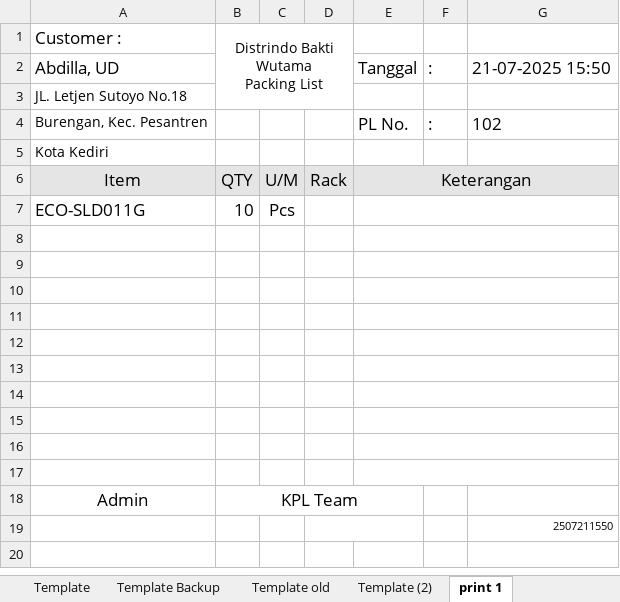
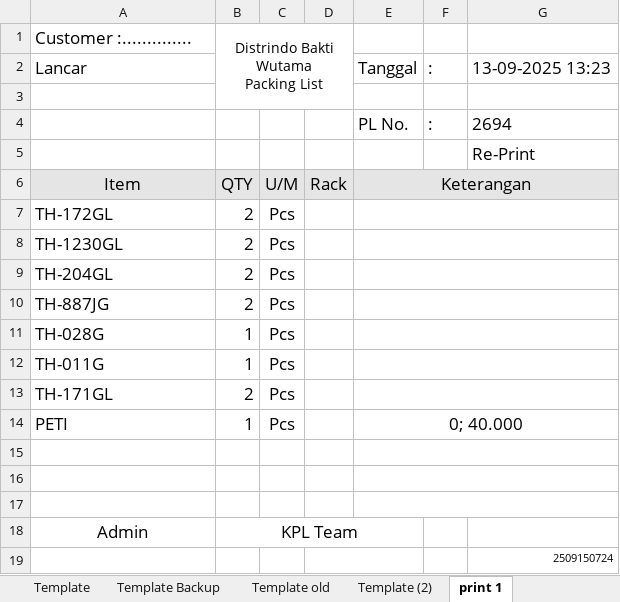
Before and after one commit to bcomsugi/PrintServerDasa, an Excel workbook: packinglist.xlsx, sheet print 1, drawn as a sheet; values as stored, in another font and other column widths than the file's, no borders; charts and pictures not drawn; removed rows and columns are numbered as before the commit, all else as after; the diff names each change by its address in the sheet, - before the commit and + after, or states it on an @@ line.

Commit message:
add loguru fix printing twice

```diff
--- a/packinglist.xlsx (sheet print 1)
+++ b/packinglist.xlsx (sheet print 1)
-A1: Customer :
+A1: Customer :..............
-A2 (Customer :..............): Abdilla, UD
+A2 (Customer :..............): Lancar
-G2: 21-07-2025 15:50
+G2: 13-09-2025 13:23
-A3 (Customer :..............): JL. Letjen Sutoyo No.18
+A3 (Customer :..............): (empty)
-A4 (Customer :..............): Burengan, Kec. Pesantren
+A4 (Customer :..............): (empty)
-G4: 102
+G4: 2694
-row 5: Kota Kediri
+row 5:  |  |  |  |  |  | Re-Print
-row 7: ECO-SLD011G | 10 | Pcs
-row 7: (empty)
+row 7: TH-172GL | 2 | Pcs
-row 8: (empty)
+row 8: TH-1230GL | 2 | Pcs
-row 9: (empty)
+row 9: TH-204GL | 2 | Pcs
-row 10: (empty)
+row 10: TH-887JG | 2 | Pcs
-row 11: (empty)
+row 11: TH-028G | 1 | Pcs
-row 12: (empty)
+row 12: TH-011G | 1 | Pcs
-row 13: (empty)
+row 13: TH-171GL | 2 | Pcs
+row 14: PETI | 1 | Pcs |  | 0; 40.000
-G19: 2507211550
+G19: 2509150724
```
Also changed, not shown: charts or pictures, 6 other files.
